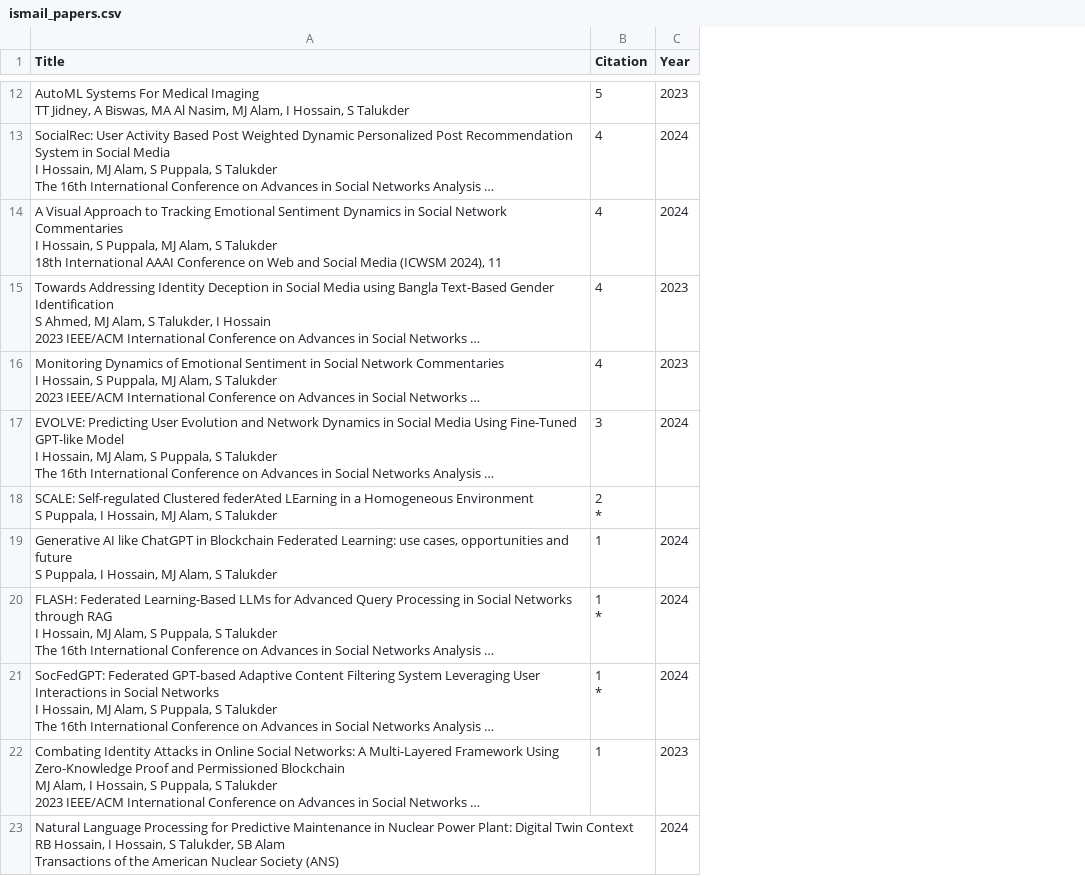
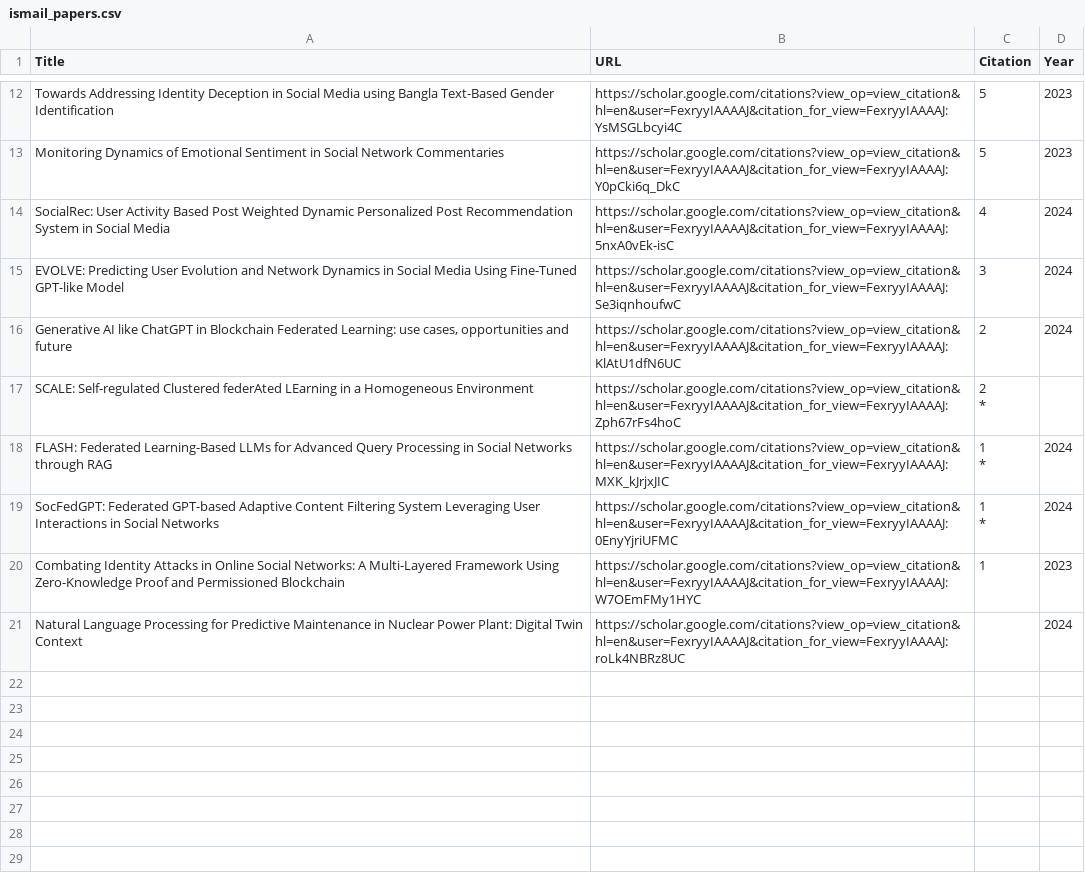
Before and after one commit to jahangircsebuet/citation-market, a CSV file: ismail_papers.csv, drawn as a sheet; only a part is shown, gaps mark what is left out; removed rows and columns are numbered as before the commit, all else as after; ↵ is a line break in a cell; the diff covers the shown part only; the diff names each change by its address in the sheet, - before the commit and + after, or states it on an @@ line.

```diff
--- a/ismail_papers.csv
+++ b/ismail_papers.csv
+column B (URL), row 12: https://scholar.google.com/citations?view_op=view_citation&hl=en&user=FexryyIAAAAJ&citation_for_view=FexryyIAAAAJ:YsMSGLbcyi4C; rows 14-15: https://scholar.google.com/citations?view_op=view_citation&hl=en&user=FexryyIAAAAJ&citation_for_view=FexryyIAAAAJ:5nxA0vEk-isC | https://scholar.google.com/citations?view_op=view_citation&hl=en&user=FexryyIAAAAJ&citation_for_view=FexryyIAAAAJ:Se3iqnhoufwC; rows 17-21: https://scholar.google.com/citations?view_op=view_citation&hl=en&user=FexryyIAAAAJ&citation_for_view=FexryyIAAAAJ:Zph67rFs4hoC | https://scholar.google.com/citations?view_op=view_citation&hl=en&user=FexryyIAAAAJ&citation_for_view=FexryyIAAAAJ:MXK_kJrjxJIC | https://scholar.google.com/citations?view_op=view_citation&hl=en&user=FexryyIAAAAJ&citation_for_view=FexryyIAAAAJ:0EnyYjriUFMC | https://scholar.google.com/citations?view_op=view_citation&hl=en&user=FexryyIAAAAJ&citation_for_view=FexryyIAAAAJ:W7OEmFMy1HYC | https://scholar.google.com/citations?view_op=view_citation&hl=en&user=FexryyIAAAAJ&citation_for_view=FexryyIAAAAJ:roLk4NBRz8UC
-A12 (Title): AutoML Systems For Medical Imaging ↵ TT Jidney, A Biswas, MA Al Nasim, MJ Alam, I Hossain, S Talukder
+A12 (Title): Towards Addressing Identity Deception in Social Media using Bangla Text-Based Gender Identification
+row 13: Monitoring Dynamics of Emotional Sentiment in Social Network Commentaries | https://scholar.google.com/citations?view_op=view_citation&hl=en&user=FexryyIAAAAJ&citation_for_view=FexryyIAAAAJ:Y0pCki6q_DkC | 5 | 2023
-A14 (Title): …Social Media ↵ I Hossain, MJ Alam, S Puppala, S Talukder ↵ The 16th International Conference on Advances in Social Networks Analysis …
+A14 (Title): …Social Media
-row 14: A Visual Approach to Tracking Emotional Sentiment Dynamics in Social Network Commentaries ↵ I Hossain, S Puppala, MJ Alam, S Talukder ↵ 18th International AAAI Conference on Web and Social Media (ICWSM 2024), 11 | 4 | 2024
-row 15: Towards Addressing Identity Deception in Social Media using Bangla Text-Based Gender Identification ↵ S Ahmed, MJ Alam, S Talukder, I Hossain ↵ 2023 IEEE/ACM International Conference on Advances in Social Networks … | 4 | 2023
-row 16: Monitoring Dynamics of Emotional Sentiment in Social Network Commentaries ↵ I Hossain, S Puppala, MJ Alam, S Talukder ↵ 2023 IEEE/ACM International Conference on Advances in Social Networks … | 4 | 2023
-A15 (Title): …GPT-like Model ↵ I Hossain, MJ Alam, S Puppala, S Talukder ↵ The 16th International Conference on Advances in Social Networks Analysis …
+A15 (Title): …GPT-like Model
+row 16: Generative AI like ChatGPT in Blockchain Federated Learning: use cases, opportunities and future | https://scholar.google.com/citations?view_op=view_citation&hl=en&user=FexryyIAAAAJ&citation_for_view=FexryyIAAAAJ:KlAtU1dfN6UC | 2 | 2024
-A17 (Title): …Homogeneous Environment ↵ S Puppala, I Hossain, MJ Alam, S Talukder
+A17 (Title): …Homogeneous Environment
-row 19: Generative AI like ChatGPT in Blockchain Federated Learning: use cases, opportunities and future ↵ S Puppala, I Hossain, MJ Alam, S Talukder | 1 | 2024
-A18 (Title): …through RAG ↵ I Hossain, MJ Alam, S Puppala, S Talukder ↵ The 16th International Conference on Advances in Social Networks Analysis …
+A18 (Title): …through RAG
-A19 (Title): …Social Networks ↵ I Hossain, MJ Alam, S Puppala, S Talukder ↵ The 16th International Conference on Advances in Social Networks Analysis …
+A19 (Title): …Social Networks
-A20 (Title): …Permissioned Blockchain ↵ MJ Alam, I Hossain, S Puppala, S Talukder ↵ 2023 IEEE/ACM International Conference on Advances in Social Networks …
+A20 (Title): …Permissioned Blockchain
-A21 (Title): …Twin Context ↵ RB Hossain, I Hossain, S Talukder, SB Alam ↵ Transactions of the American Nuclear Society (ANS)
+A21 (Title): …Twin Context
```
Also changed, not shown: 3 added rows, 3 removed rows and 7 edited cells elsewhere in this file, abdullah_papers.csv, jahangir_papers.csv, 3 other files.
